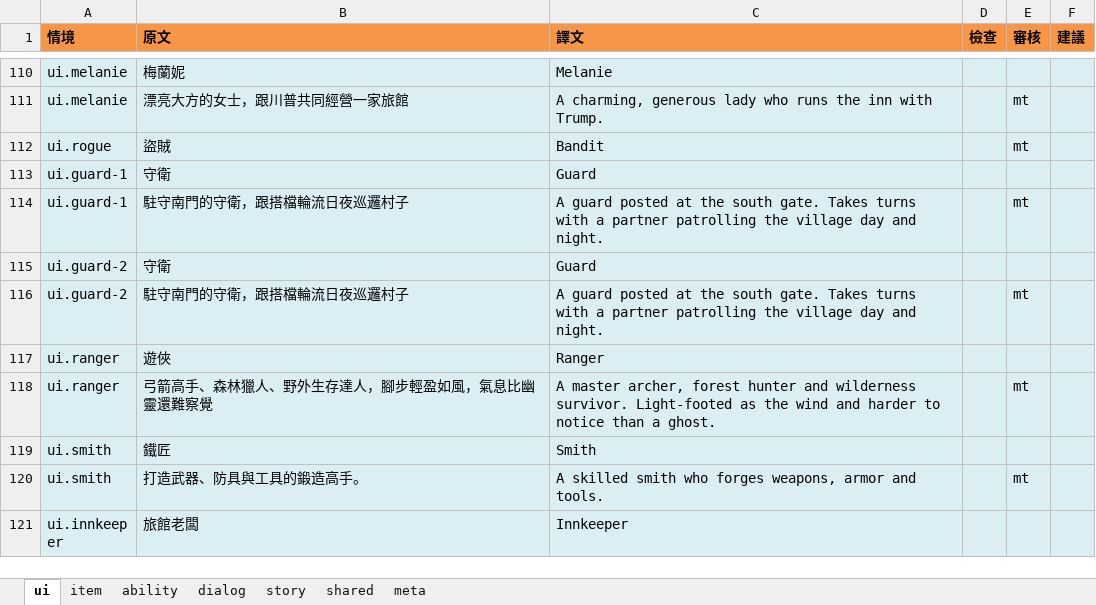
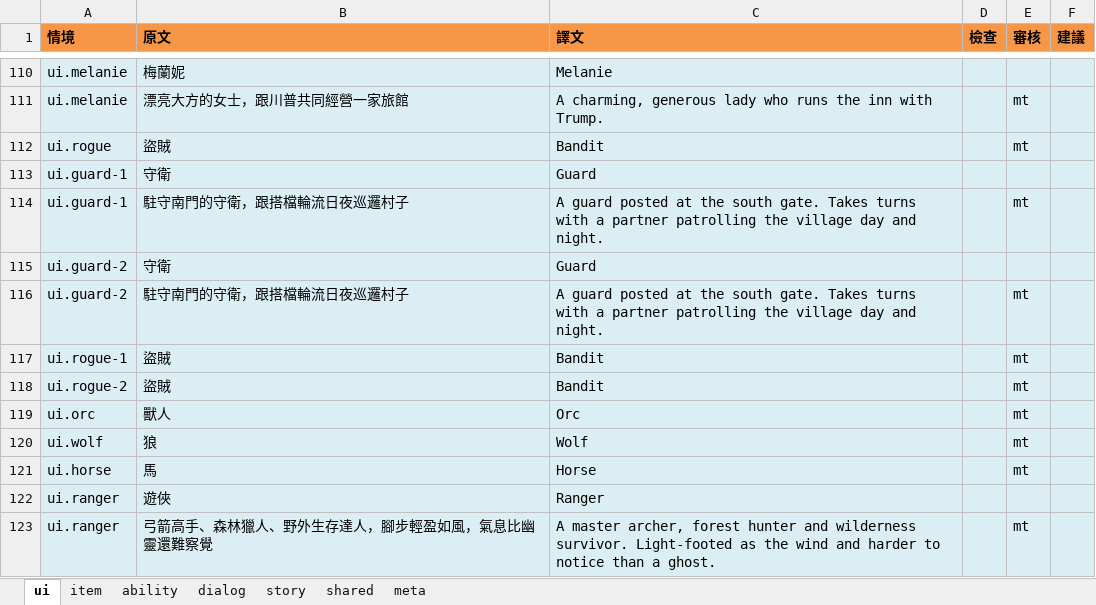
Before and after one commit to bwm0822/game_02, an Excel workbook: xls/lang/en.xlsx, sheet ui, drawn as a sheet; only a part is shown, gaps mark what is left out; the shorter side is filled out with more unchanged rows; values as stored, in another font and other column widths than the file's, no borders; the diff names each change by its address in the sheet, - before the commit and + after, or states it on an @@ line.

```diff
--- a/xls/lang/en.xlsx (sheet ui)
+++ b/xls/lang/en.xlsx (sheet ui)
+row 117: ui.rogue-1 | 盜賊 | Bandit |  | mt
+row 118: ui.rogue-2 | 盜賊 | Bandit |  | mt
+row 119: ui.orc | 獸人 | Orc |  | mt
+row 120: ui.wolf | 狼 | Wolf |  | mt
+row 121: ui.horse | 馬 | Horse |  | mt
```
Also changed, not shown: sheet shared, xls/local.xlsx, 4 other files.
